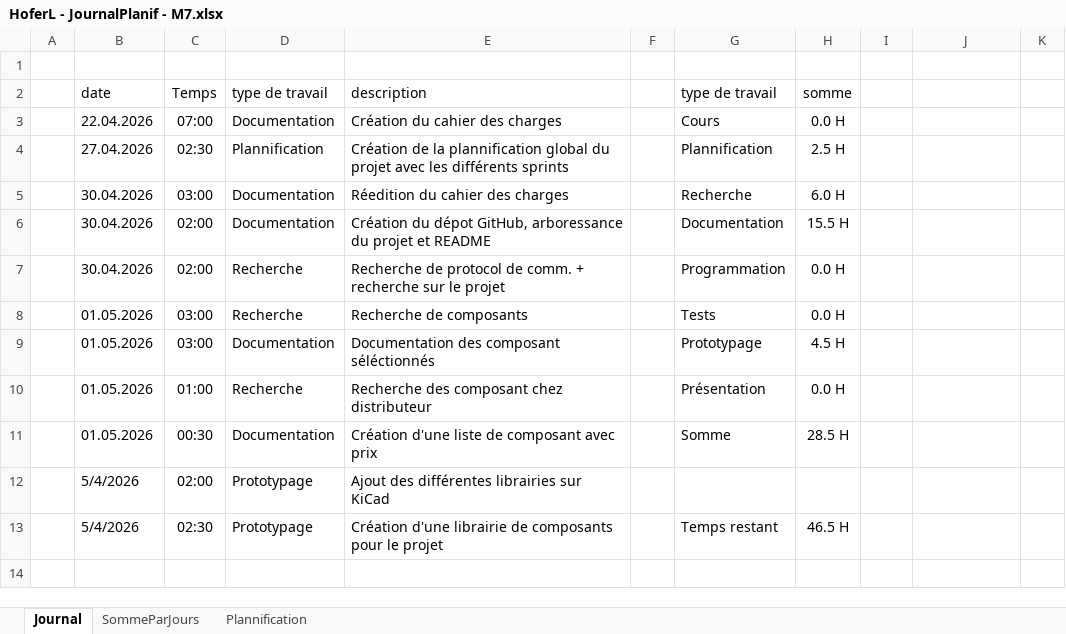
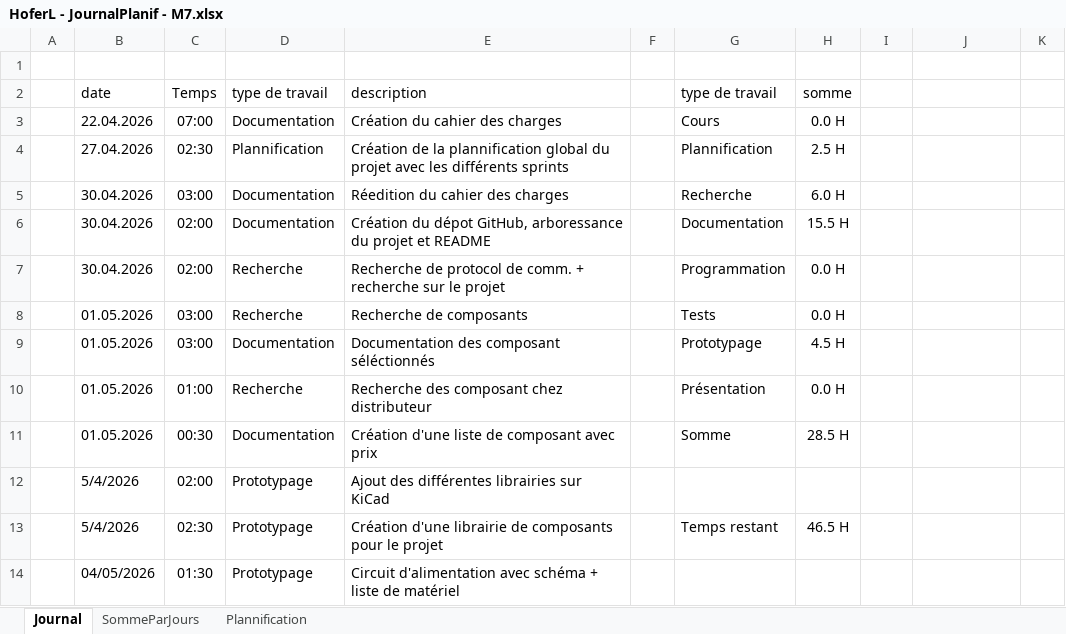
Before and after one commit to Hoferlukaslh/M7-Lecteur-RFID, an Excel workbook: Documents/HoferL - JournalPlanif - M7.xlsx, sheet Journal, drawn as a sheet; values as stored, in another font and other column widths than the file's, no borders; charts and pictures and table styles not drawn; the diff names each change by its address in the sheet, - before the commit and + after, or states it on an @@ line.

```diff
--- a/Documents/HoferL - JournalPlanif - M7.xlsx (sheet Journal)
+++ b/Documents/HoferL - JournalPlanif - M7.xlsx (sheet Journal)
+row 14:  | 04/05/2026 | 01:30 | Prototypage | Circuit d'alimentation avec schéma + liste de matériel
```
Also changed, not shown: sheet SommeParJours, charts or pictures, Hardware/Matériel.xlsx, 13 other files.
